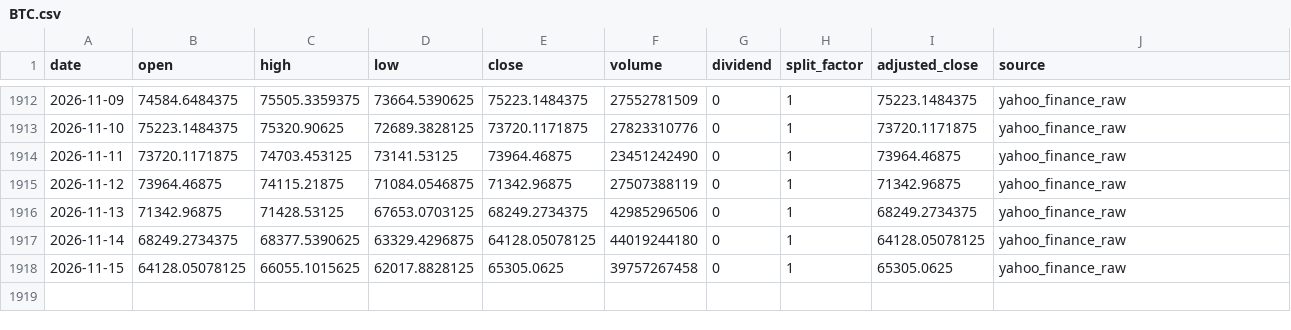
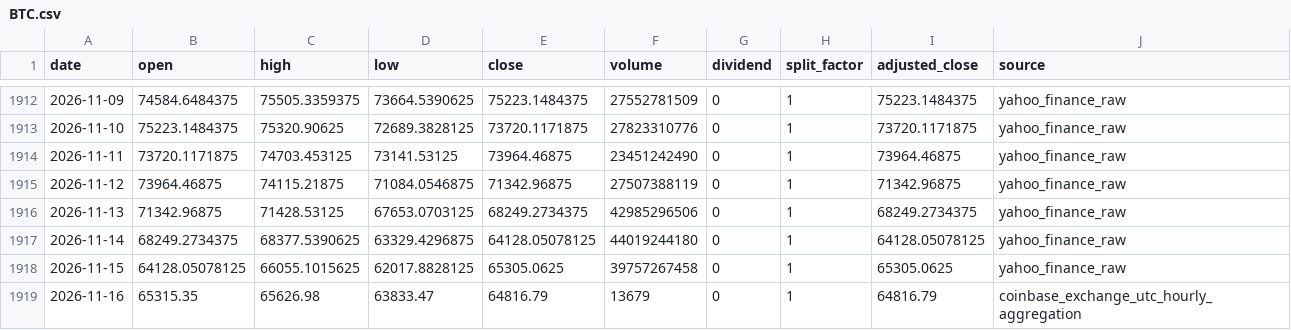
Before and after one commit to onecool-tw/OnecoolOS, a CSV file: data/market/dashboard/history/BTC.csv, drawn as a sheet; only a part is shown, gaps mark what is left out.

```diff
--- a/data/market/dashboard/history/BTC.csv
+++ b/data/market/dashboard/history/BTC.csv
@@ -1918 +1918,2 @@ date,open,high,low,close,volume,dividend,split_factor,adjusted_close,source
 2026-11-15,64128.05078125,66055.1015625,62017.8828125,65305.0625,39757267458,0,1,65305.0625,yahoo_finance_raw
+2026-11-16,65315.35,65626.98,63833.47,64816.79,13679,0,1,64816.79,coinbase_exchange_utc_hourly_aggregation
```
Also changed, not shown: data/market/dashboard/history/DIA.csv, data/market/dashboard/history/NVDA.csv, 24 other files.
